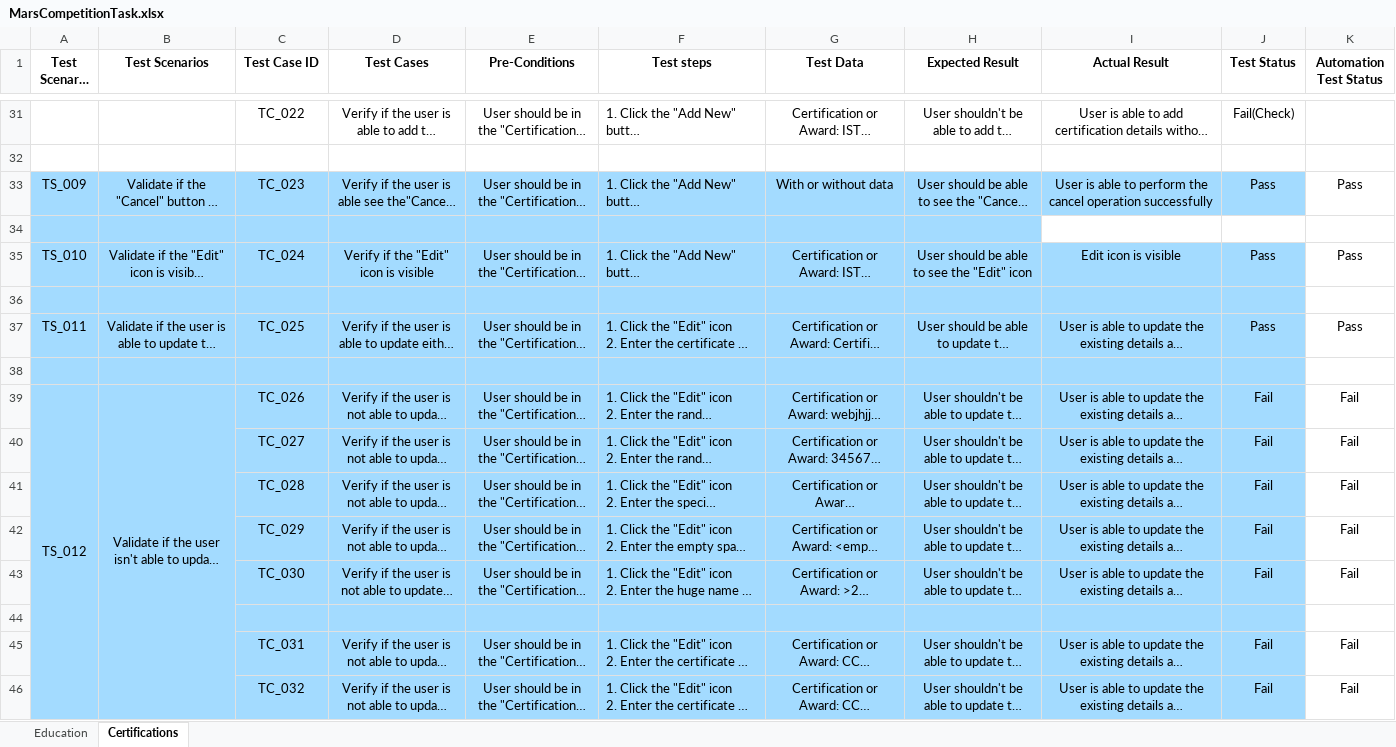
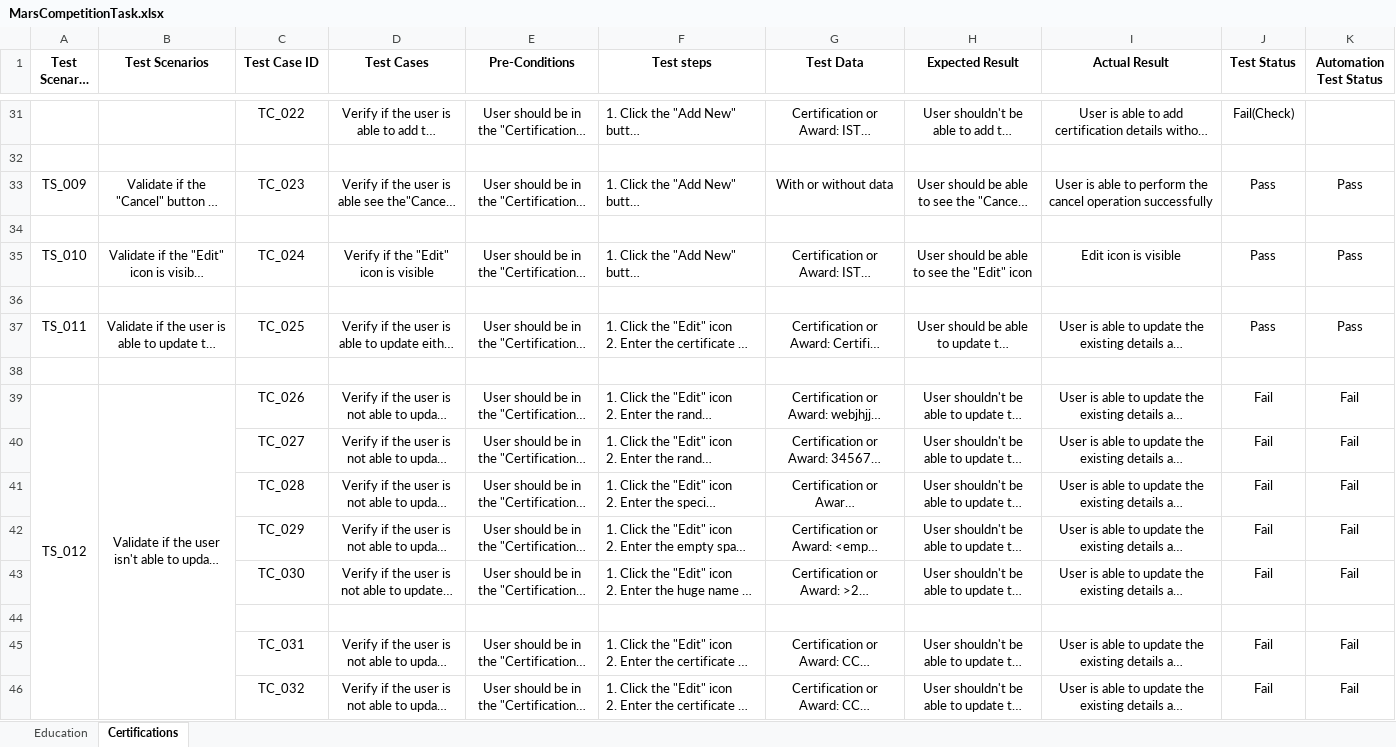
Before and after one commit to ambikaarumugams/MVPStudio.CompetitionTask, an Excel workbook: Manual Testcases/MarsCompetitionTask.xlsx, sheet Certifications, drawn as a sheet; only a part is shown, gaps mark what is left out; long unchanged cells end in …; values as stored, in another font and other column widths than the file's, no borders; the diff covers the shown part only; the diff names each change by its address in the sheet, - before the commit and + after, or states it on an @@ line.

```diff
--- a/Manual Testcases/MarsCompetitionTask.xlsx (sheet Certifications)
+++ b/Manual Testcases/MarsCompetitionTask.xlsx (sheet Certifications)
-A33:J33 fill: #A3DBFF
+A33:J33 fill: none
-A34:H34 fill: #A3DBFF
+A34:H34 fill: none
-A35:J46 fill: #A3DBFF
+A35:J46 fill: none
```
Also changed, not shown: cell formats elsewhere in this sheet, sheet Education, 8 other files.
